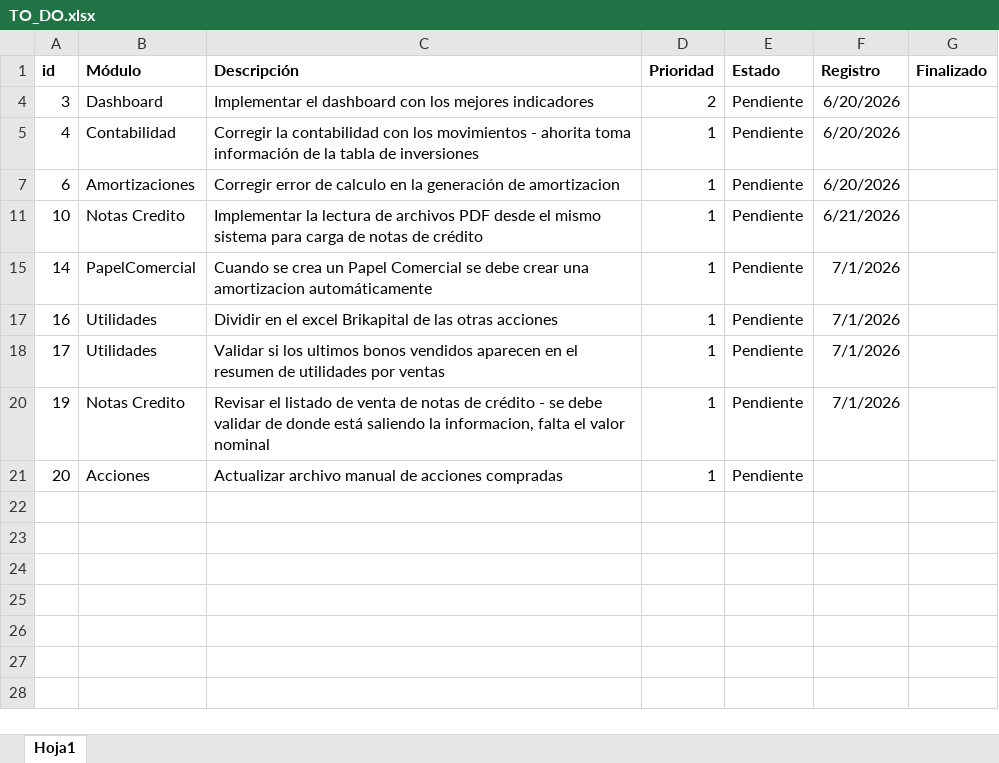
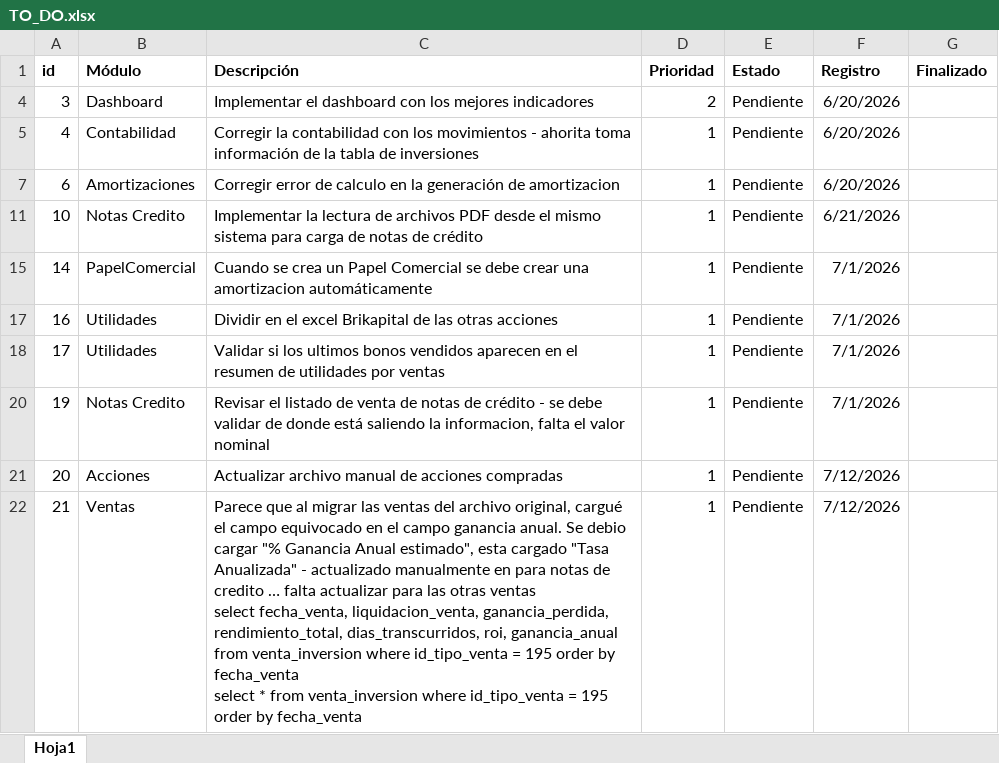
Before and after one commit to jhonorellana/SGII, an Excel workbook: documentacion/TO_DO.xlsx, sheet Hoja1, drawn as a sheet; values as stored, in another font and other column widths than the file's, no borders; ↵ is a line break in a cell; the diff names each change by its address in the sheet, - before the commit and + after, or states it on an @@ line.

```diff
--- a/documentacion/TO_DO.xlsx (sheet Hoja1)
+++ b/documentacion/TO_DO.xlsx (sheet Hoja1)
-F21 (Registro): (empty)
+F21 (Registro): 7/12/2026
+row 22: 21 | Ventas | Parece que al migrar las ventas del archivo original, cargué el campo equivocado en el campo ganancia anual. Se debio cargar "% Ganancia Anual estimado", esta cargado "Tasa Anualizada" - actualizado manualmente en para notas de credito … falta actualizar para las otras ventas ↵ select fecha_venta, liquidacion_venta, ganancia_perdida, rendimiento_total, dias_transcurridos, roi, ganancia_anual from venta_inversion where id_tipo_venta = 195 order by fecha_venta ↵ select * from venta_inversion where id_tipo_venta = 195 order by fecha_venta | 1 | Pendiente | 7/12/2026
```
Also changed, not shown: 27 other files.
